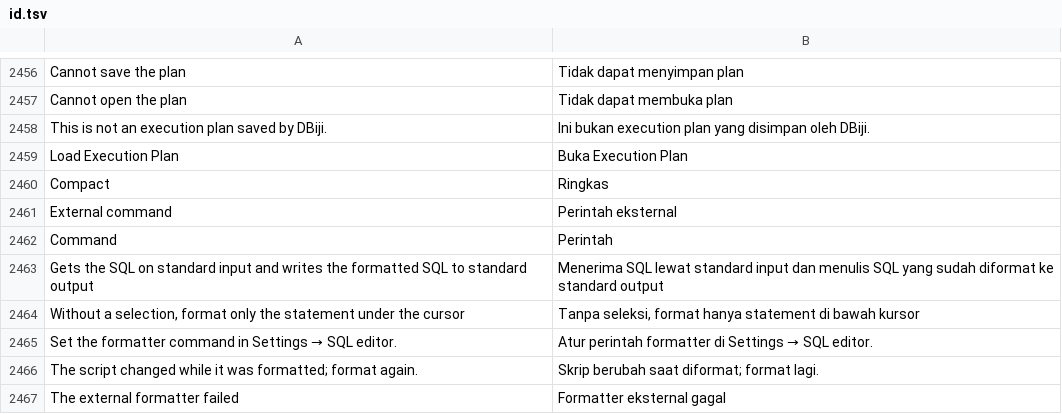
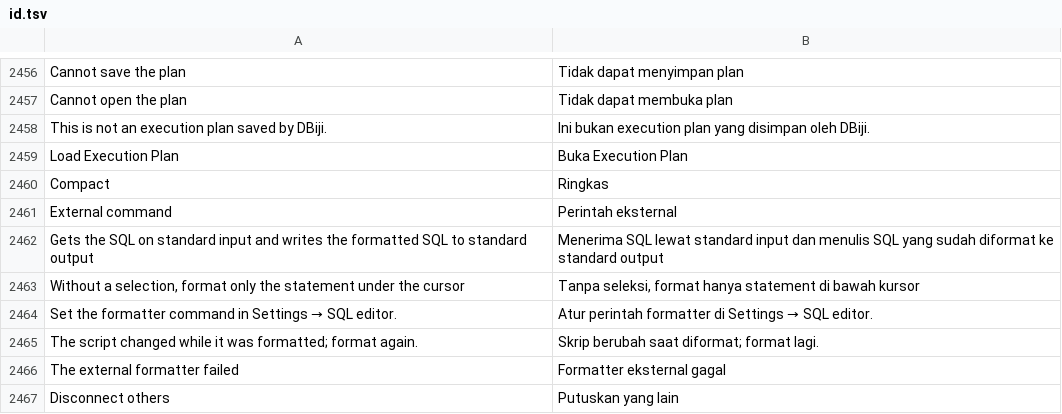
Before and after one commit to ilhamnadhif/dbiji, a TSV file: crates/dbiji-core/locales/id.tsv, drawn as a sheet; only a part is shown, gaps mark what is left out; the shorter side is filled out with more unchanged rows; the diff covers the shown part only.

```diff
--- a/crates/dbiji-core/locales/id.tsv
+++ b/crates/dbiji-core/locales/id.tsv
@@ -2461,3 +2461,2 @@ Compact	Ringkas
 External command	Perintah eksternal
-Command	Perintah
 Gets the SQL on standard input and writes the formatted SQL to standard output	Menerima SQL lewat standard input dan menulis SQL yang sudah diformat ke standard output
```
Also changed, not shown: 23 added rows and 1 removed row elsewhere in this file, 14 other files.
